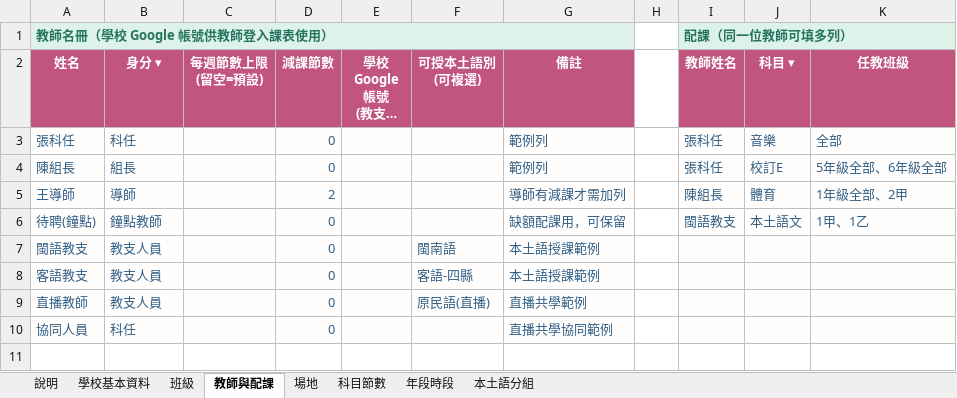
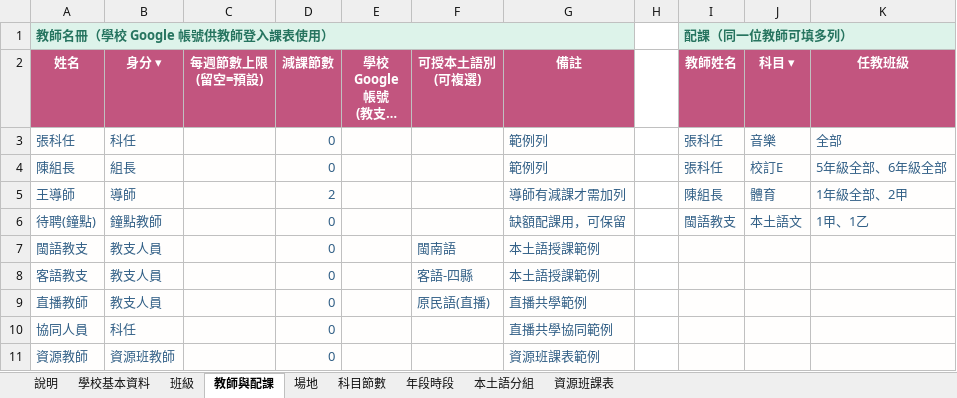
Before and after one commit to smallcannon-arch/schedule-system, an Excel workbook: template.xlsx, sheet 教師與配課, drawn as a sheet; long unchanged cells end in …; values as stored, in another font and other column widths than the file's, no borders; the diff names each change by its address in the sheet, - before the commit and + after, or states it on an @@ line.

```diff
--- a/template.xlsx (sheet 教師與配課)
+++ b/template.xlsx (sheet 教師與配課)
+sheet tab: 資源班課表
+row 11: 資源教師 | 資源班教師 |  | 0 |  |  | 資源班課表範例
```
Also changed, not shown: sheet 說明, 11 other files.
